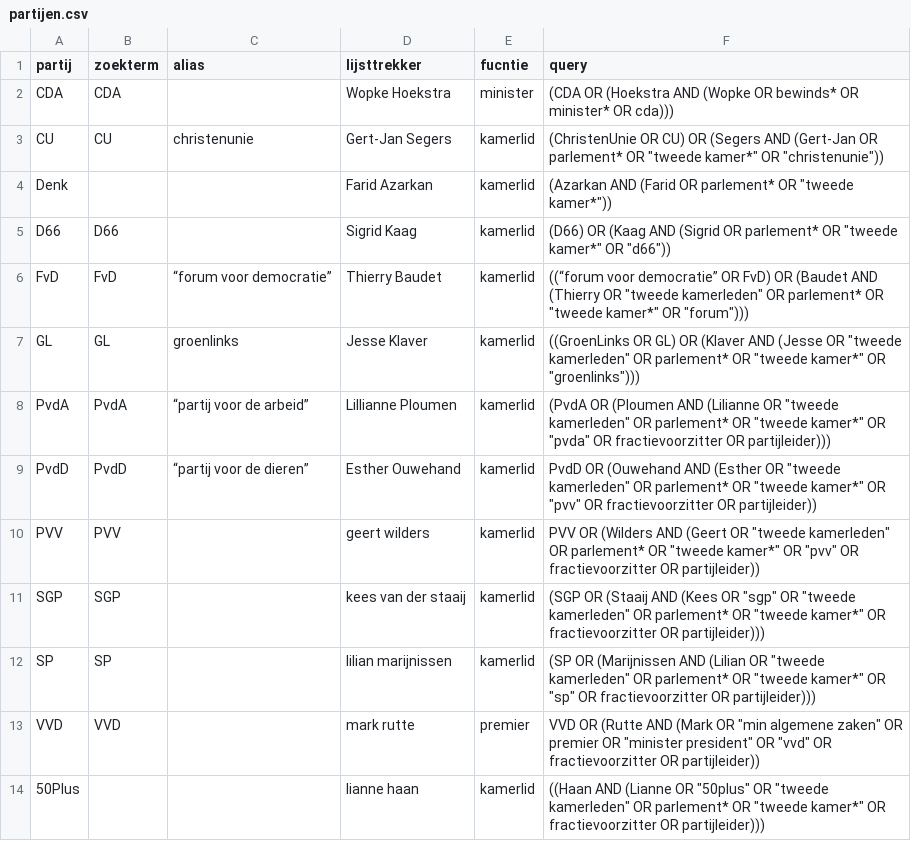
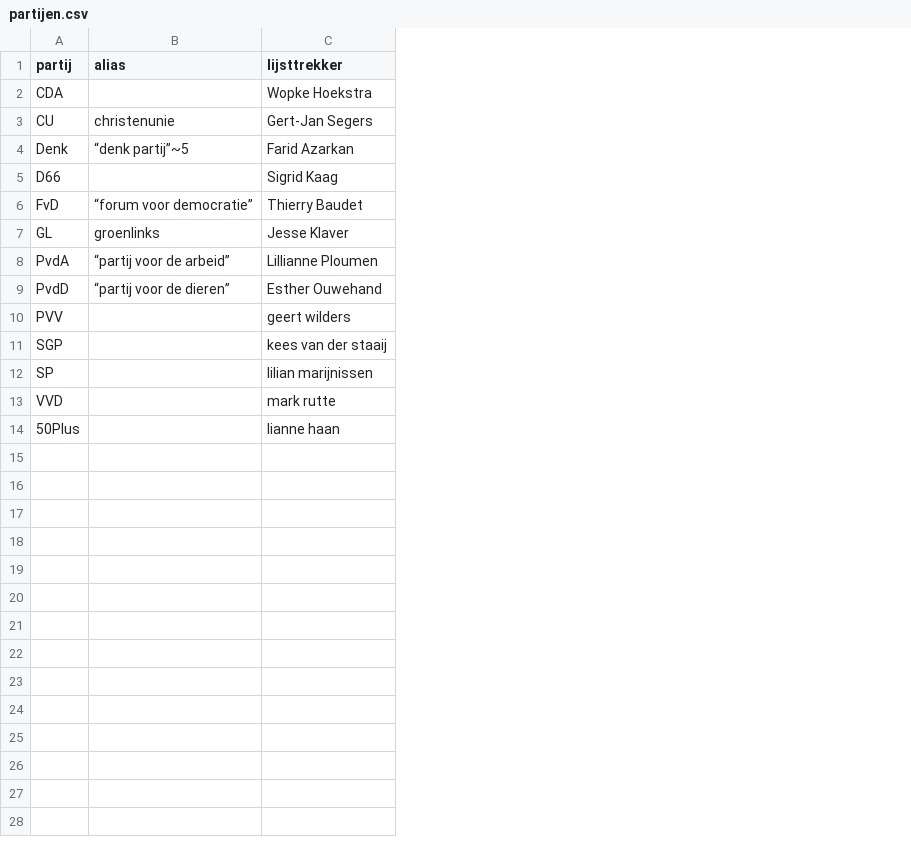
Before and after one commit to vupolcom/VU-Election-Study, a CSV file: data/raw/partijen.csv, drawn as a sheet; removed rows and columns are numbered as before the commit, all else as after; the diff names each change by its address in the sheet, - before the commit and + after, or states it on an @@ line.

```diff
--- a/data/raw/partijen.csv
+++ b/data/raw/partijen.csv
-column B (zoekterm), rows 2-13: CDA | CU |  | D66 | FvD | GL | PvdA | PvdD | PVV | SGP | SP | VVD
-column E (fucntie), rows 2-14: minister | kamerlid | kamerlid | kamerlid | kamerlid | kamerlid | kamerlid | kamerlid | kamerlid | kamerlid | kamerlid | premier | kamerlid
-column F (query), rows 2-14: (CDA OR (Hoekstra AND (Wopke OR bewinds* OR minister* OR cda))) | (ChristenUnie OR CU) OR (Segers AND (Gert-Jan OR parlement* OR "tweede kamer*" OR "christenunie")) | (Azarkan AND (Farid OR parlement* OR "tweede kamer*")) | (D66) OR (Kaag AND (Sigrid OR parlement* OR "tweede kamer*" OR "d66")) | ((“forum voor democratie” OR FvD) OR (Baudet AND (Thierry OR "tweede kamerleden" OR parlement* OR "tweede kamer*" OR "forum"))) | ((GroenLinks OR GL) OR (Klaver AND (Jesse OR "tweede kamerleden" OR parlement* OR "tweede kamer*" OR "groenlinks"))) | (PvdA OR (Ploumen AND (Lilianne OR "tweede kamerleden" OR parlement* OR "tweede kamer*" OR "pvda" OR fractievoorzitter OR partijleider))) | PvdD OR (Ouwehand AND (Esther OR "tweede kamerleden" OR parlement* OR "tweede kamer*" OR "pvv" OR fractievoorzitter OR partijleider)) | PVV OR (Wilders AND (Geert OR "tweede kamerleden" OR parlement* OR "tweede kamer*" OR "pvv" OR fractievoorzitter OR partijleider)) | (SGP OR (Staaij AND (Kees OR "sgp" OR "tweede kamerleden" OR parlement* OR "tweede kamer*" OR fractievoorzitter OR partijleider))) | (SP OR (Marijnissen AND (Lilian OR "tweede kamerleden" OR parlement* OR "tweede kamer*" OR "sp" OR fractievoorzitter OR partijleider))) | VVD OR (Rutte AND (Mark OR "min algemene zaken" OR premier OR "minister president" OR "vvd" OR fractievoorzitter OR partijleider)) | ((Haan AND (Lianne OR "50plus" OR "tweede kamerleden" OR parlement* OR "tweede kamer*" OR fractievoorzitter OR partijleider)))
-B4 (alias): (empty)
+B4 (alias): “denk partij”~5
```
Also changed, not shown: 3 other files.
